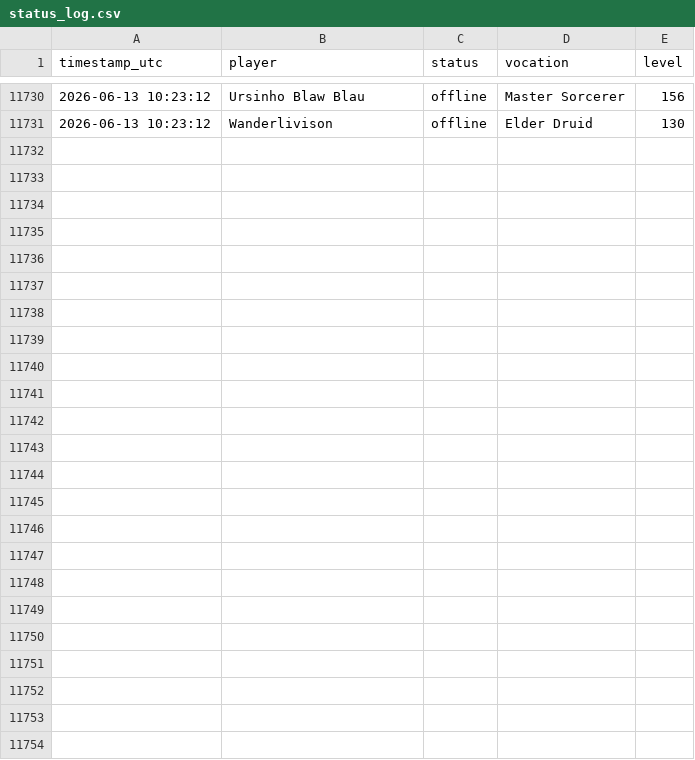
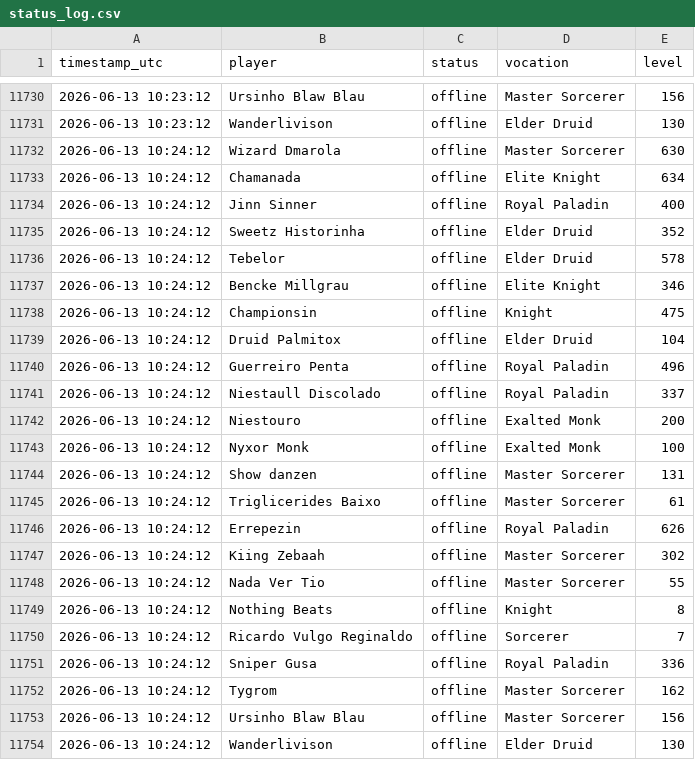
Before and after one commit to gderich/tibia-monitor-quintaserieead, a CSV file: status_log.csv, drawn as a sheet; only a part is shown, gaps mark what is left out.

```diff
--- a/status_log.csv
+++ b/status_log.csv
@@ -11731 +11731,24 @@ timestamp_utc,player,status,vocation,level
 2026-06-13 10:23:12,Wanderlivison,offline,Elder Druid,130
+2026-06-13 10:24:12,Wizard Dmarola,offline,Master Sorcerer,630
+2026-06-13 10:24:12,Chamanada,offline,Elite Knight,634
+2026-06-13 10:24:12,Jinn Sinner,offline,Royal Paladin,400
+2026-06-13 10:24:12,Sweetz Historinha,offline,Elder Druid,352
+2026-06-13 10:24:12,Tebelor,offline,Elder Druid,578
+2026-06-13 10:24:12,Bencke Millgrau,offline,Elite Knight,346
+2026-06-13 10:24:12,Championsin,offline,Knight,475
+2026-06-13 10:24:12,Druid Palmitox,offline,Elder Druid,104
+2026-06-13 10:24:12,Guerreiro Penta,offline,Royal Paladin,496
+2026-06-13 10:24:12,Niestaull Discolado,offline,Royal Paladin,337
+2026-06-13 10:24:12,Niestouro,offline,Exalted Monk,200
+2026-06-13 10:24:12,Nyxor Monk,offline,Exalted Monk,100
+2026-06-13 10:24:12,Show danzen,offline,Master Sorcerer,131
+2026-06-13 10:24:12,Triglicerides Baixo,offline,Master Sorcerer,61
+2026-06-13 10:24:12,Errepezin,offline,Royal Paladin,626
+2026-06-13 10:24:12,Kiing Zebaah,offline,Master Sorcerer,302
+2026-06-13 10:24:12,Nada Ver Tio,offline,Master Sorcerer,55
+2026-06-13 10:24:12,Nothing Beats,offline,Knight,8
+2026-06-13 10:24:12,Ricardo Vulgo Reginaldo,offline,Sorcerer,7
+2026-06-13 10:24:12,Sniper Gusa,offline,Royal Paladin,336
+2026-06-13 10:24:12,Tygrom,offline,Master Sorcerer,162
+2026-06-13 10:24:12,Ursinho Blaw Blau,offline,Master Sorcerer,156
+2026-06-13 10:24:12,Wanderlivison,offline,Elder Druid,130
```
Also changed, not shown: 1 other file.
